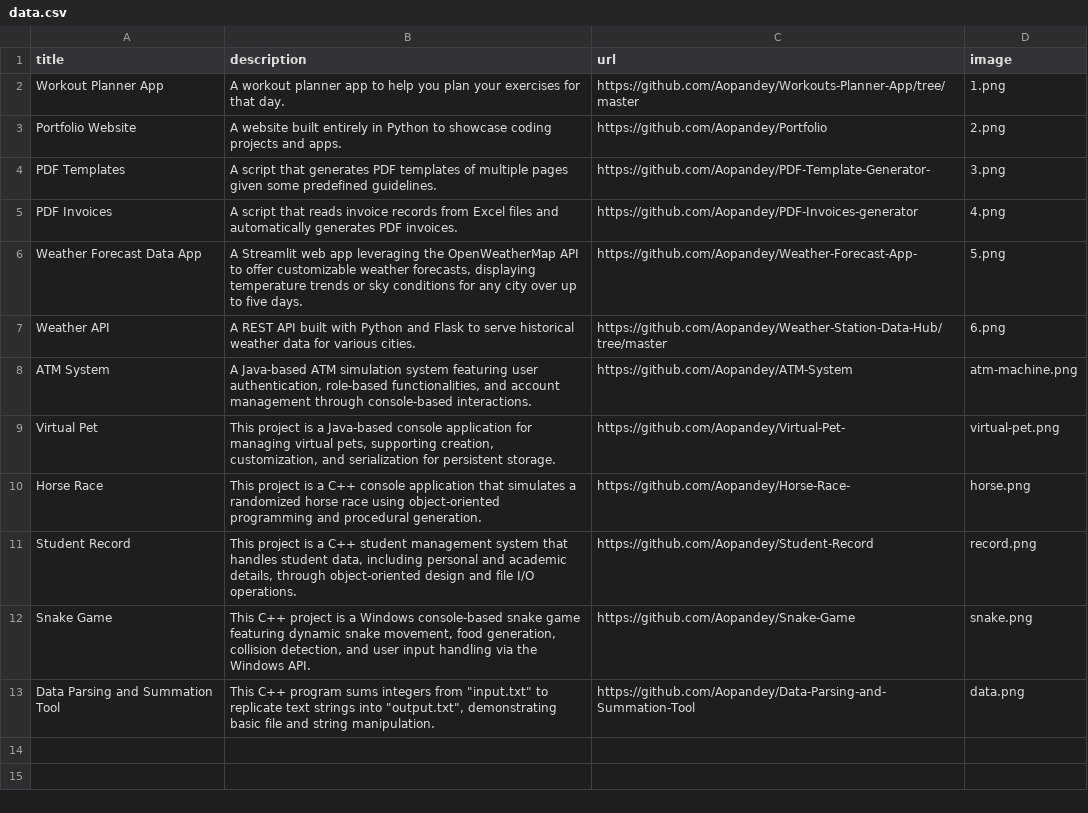
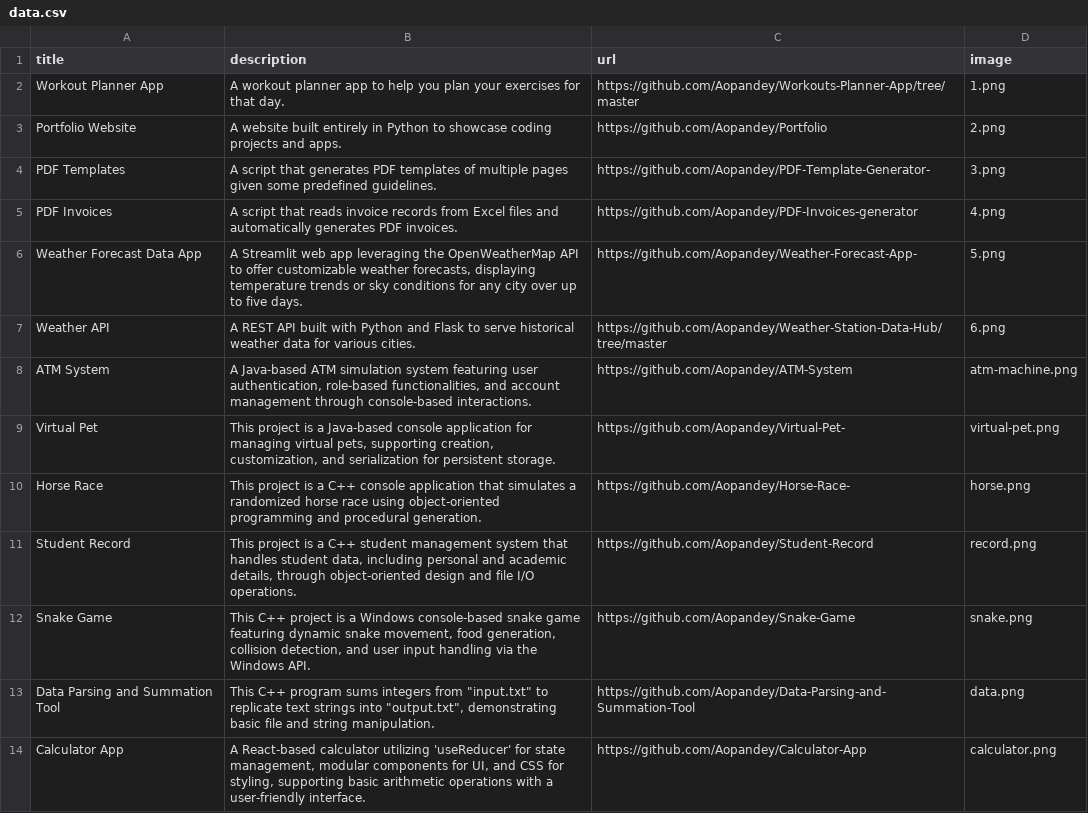
Before and after one commit to Aopandey/Portfolio, a CSV file: data.csv, drawn as a sheet.

```diff
--- a/data.csv
+++ b/data.csv
@@ -13 +13,2 @@ Snake Game;This C++ project is a Windows console-based snake game featuring dyna
 Data Parsing and Summation Tool;This C++ program sums integers from "input.txt" to replicate text strings into "output.txt", demonstrating basic file and string manipulation.;https://github.com/Aopandey/Data-Parsing-and-Summation-Tool;data.png
+Calculator App;A React-based calculator utilizing 'useReducer' for state management, modular components for UI, and CSS for styling, supporting basic arithmetic operations with a user-friendly interface.;https://github.com/Aopandey/Calculator-App;calculator.png
```
Also changed, not shown: 3 other files.
